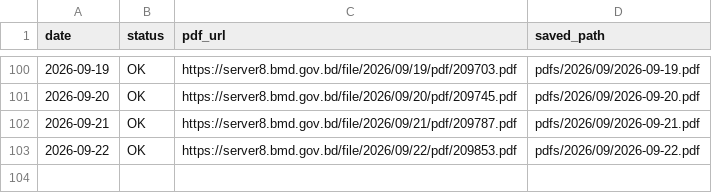
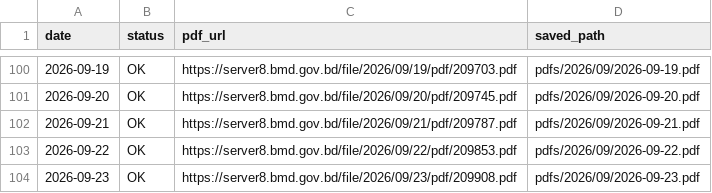
Before and after one commit to strangec137/bmd-weather-reports, a CSV file: download_log.csv, drawn as a sheet; only a part is shown, gaps mark what is left out; the diff names each change by its address in the sheet, - before the commit and + after, or states it on an @@ line.

```diff
--- a/download_log.csv
+++ b/download_log.csv
+row 104: 2026-09-23 | OK | https://server8.bmd.gov.bd/file/2026/09/23/pdf/209908.pdf | pdfs/2026/09/2026-09-23.pdf
```
Also changed, not shown: 1 other file.
